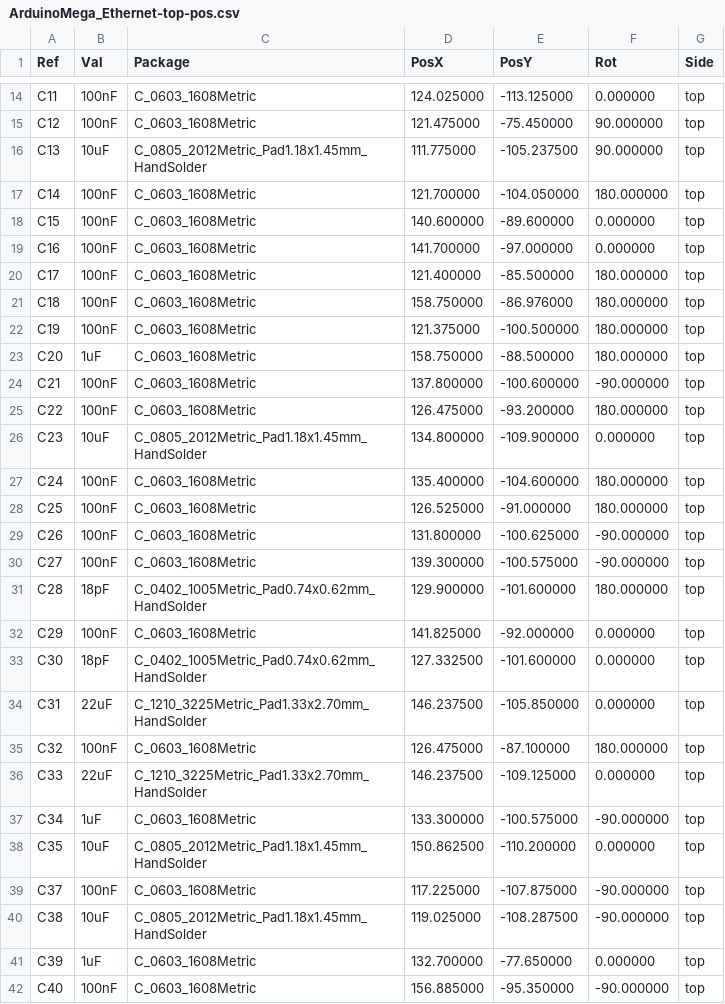
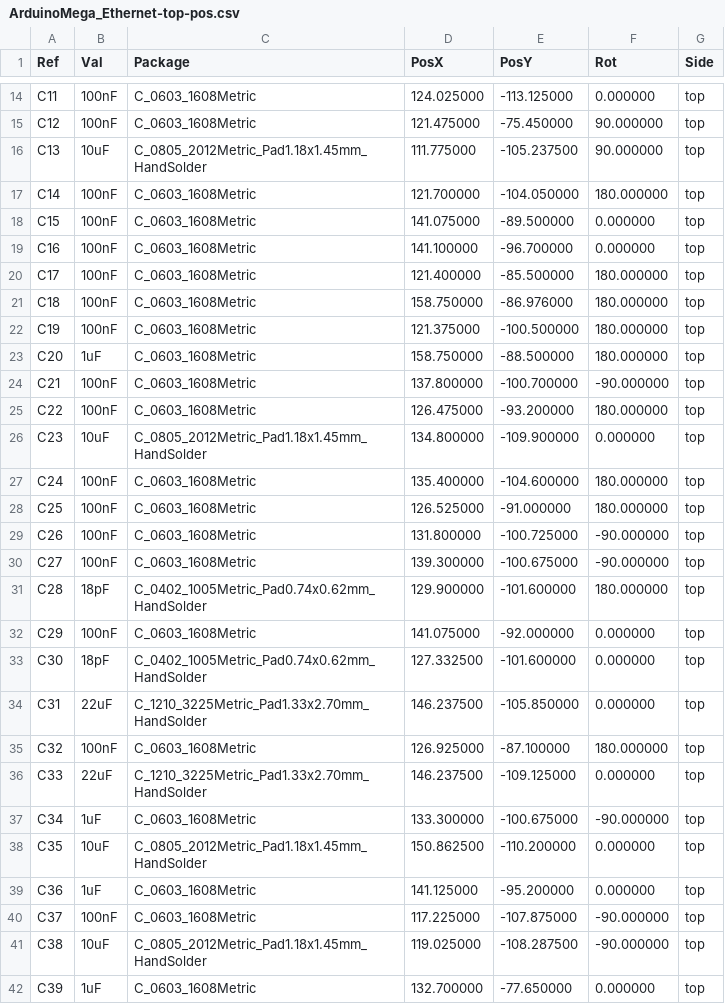
Before and after one commit to dmanla/SecureConnectivityDevelopmentPlatform, a CSV file: Manufacturing/ArduinoMega_Ethernet-top-pos.csv, drawn as a sheet; only a part is shown, gaps mark what is left out; the shorter side is filled out with more unchanged rows; the diff covers the shown part only.

```diff
--- a/Manufacturing/ArduinoMega_Ethernet-top-pos.csv
+++ b/Manufacturing/ArduinoMega_Ethernet-top-pos.csv
@@ -17,4 +17,4 @@ Ref,Val,Package,PosX,PosY,Rot,Side
 "C14","100nF","C_0603_1608Metric",121.700000,-104.050000,180.000000,top
-"C15","100nF","C_0603_1608Metric",140.600000,-89.600000,0.000000,top
-"C16","100nF","C_0603_1608Metric",141.700000,-97.000000,0.000000,top
+"C15","100nF","C_0603_1608Metric",141.075000,-89.500000,0.000000,top
+"C16","100nF","C_0603_1608Metric",141.100000,-96.700000,0.000000,top
 "C17","100nF","C_0603_1608Metric",121.400000,-85.500000,180.000000,top
@@ -23,3 +23,3 @@ Ref,Val,Package,PosX,PosY,Rot,Side
 "C20","1uF","C_0603_1608Metric",158.750000,-88.500000,180.000000,top
-"C21","100nF","C_0603_1608Metric",137.800000,-100.600000,-90.000000,top
+"C21","100nF","C_0603_1608Metric",137.800000,-100.700000,-90.000000,top
 "C22","100nF","C_0603_1608Metric",126.475000,-93.200000,180.000000,top
@@ -28,12 +28,13 @@ Ref,Val,Package,PosX,PosY,Rot,Side
 "C25","100nF","C_0603_1608Metric",126.525000,-91.000000,180.000000,top
-"C26","100nF","C_0603_1608Metric",131.800000,-100.625000,-90.000000,top
-"C27","100nF","C_0603_1608Metric",139.300000,-100.575000,-90.000000,top
+"C26","100nF","C_0603_1608Metric",131.800000,-100.725000,-90.000000,top
+"C27","100nF","C_0603_1608Metric",139.300000,-100.675000,-90.000000,top
 "C28","18pF","C_0402_1005Metric_Pad0.74x0.62mm_HandSolder",129.900000,-101.600000,180.000000,top
-"C29","100nF","C_0603_1608Metric",141.825000,-92.000000,0.000000,top
+"C29","100nF","C_0603_1608Metric",141.075000,-92.000000,0.000000,top
 "C30","18pF","C_0402_1005Metric_Pad0.74x0.62mm_HandSolder",127.332500,-101.600000,0.000000,top
 "C31","22uF","C_1210_3225Metric_Pad1.33x2.70mm_HandSolder",146.237500,-105.850000,0.000000,top
-"C32","100nF","C_0603_1608Metric",126.475000,-87.100000,180.000000,top
+"C32","100nF","C_0603_1608Metric",126.925000,-87.100000,180.000000,top
 "C33","22uF","C_1210_3225Metric_Pad1.33x2.70mm_HandSolder",146.237500,-109.125000,0.000000,top
-"C34","1uF","C_0603_1608Metric",133.300000,-100.575000,-90.000000,top
+"C34","1uF","C_0603_1608Metric",133.300000,-100.675000,-90.000000,top
 "C35","10uF","C_0805_2012Metric_Pad1.18x1.45mm_HandSolder",150.862500,-110.200000,0.000000,top
+"C36","1uF","C_0603_1608Metric",141.125000,-95.200000,0.000000,top
 "C37","100nF","C_0603_1608Metric",117.225000,-107.875000,-90.000000,top
```
Also changed, not shown: 3 added rows, 2 removed rows and 5 edited cells elsewhere in this file, 24 other files.
